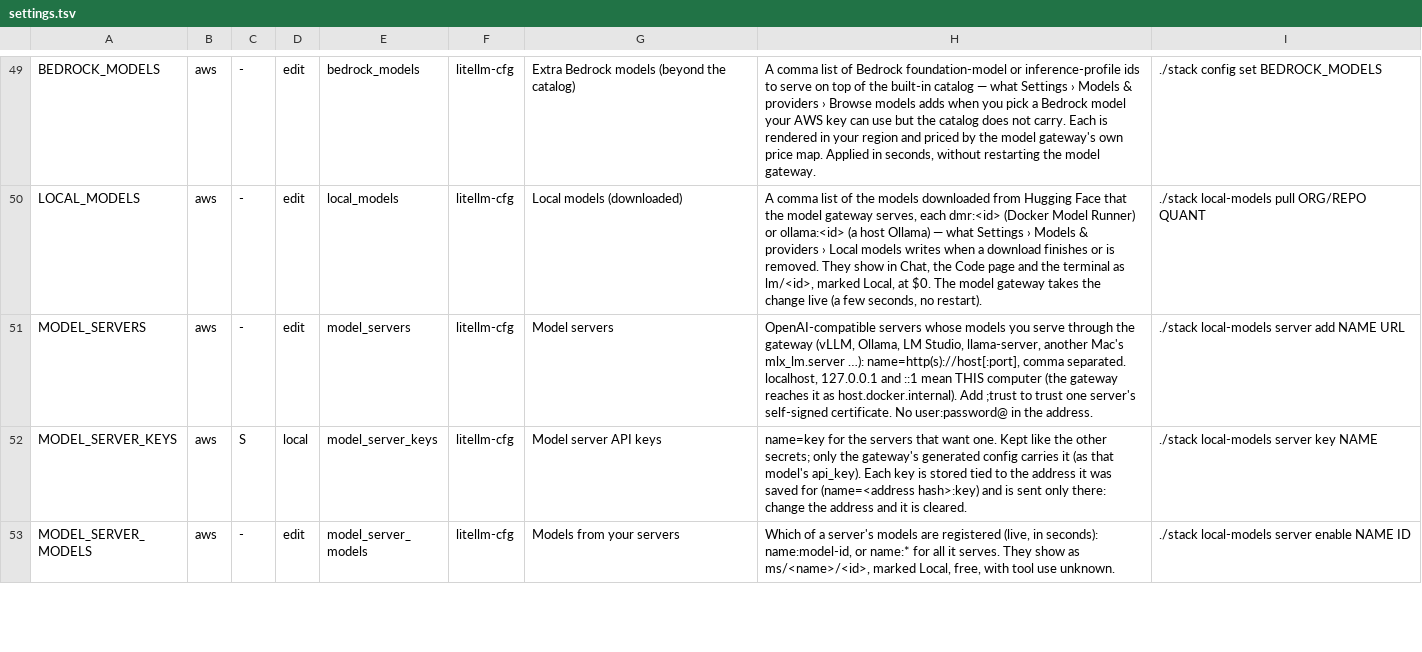
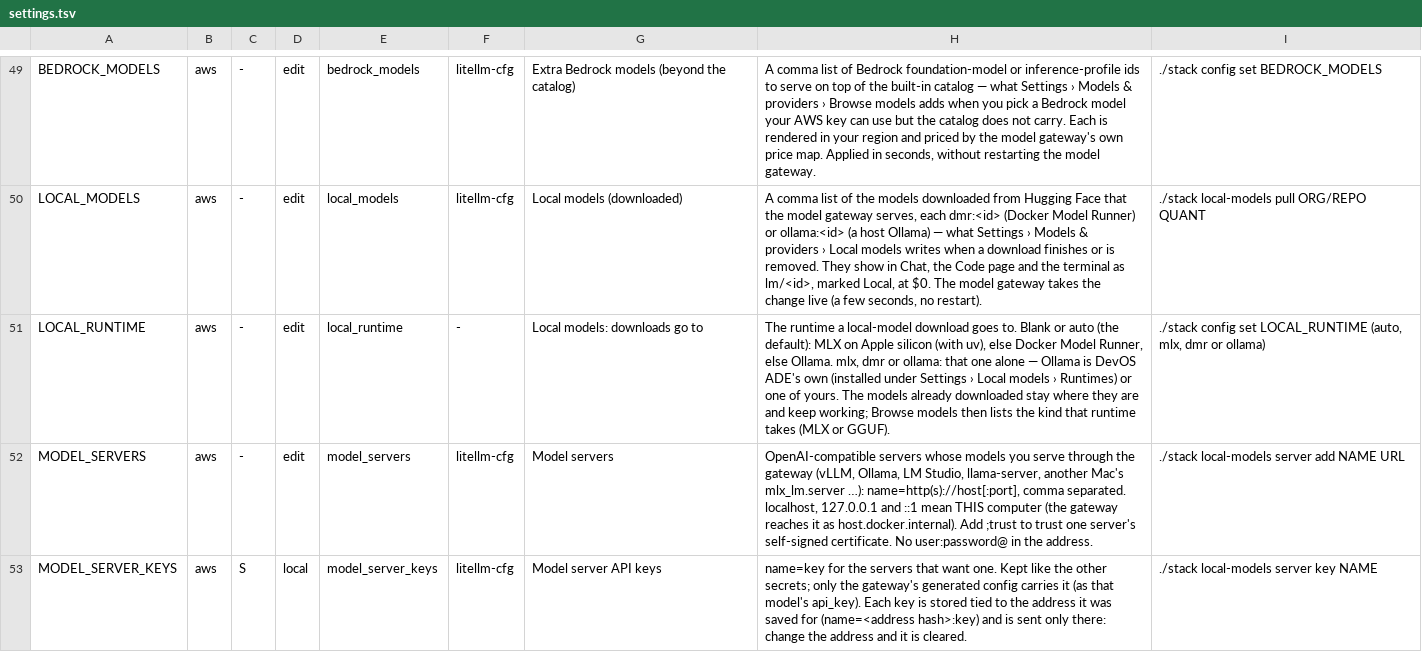
Before and after one commit to JongoDB-Labs/devos-ade, a TSV file: catalog/settings.tsv, drawn as a sheet; only a part is shown, gaps mark what is left out; the shorter side is filled out with more unchanged rows.

```diff
--- a/catalog/settings.tsv
+++ b/catalog/settings.tsv
@@ -50,2 +50,3 @@ BEDROCK_MODELS	aws	-	edit	bedrock_models	litellm-cfg	Extra Bedrock models (beyon
 LOCAL_MODELS	aws	-	edit	local_models	litellm-cfg	Local models (downloaded)	A comma list of the models downloaded from Hugging Face that the model gateway serves, each dmr:<id> (Docker Model Runner) or ollama:<id> (a host Ollama) — what Settings › Models & providers › Local models writes when a download finishes or is removed. They show in Chat, the Code page and the terminal as lm/<id>, marked Local, at $0. The model gateway takes the change live (a few seconds, no restart).	./stack local-models pull ORG/REPO QUANT
+LOCAL_RUNTIME	aws	-	edit	local_runtime	-	Local models: downloads go to	The runtime a local-model download goes to. Blank or auto (the default): MLX on Apple silicon (with uv), else Docker Model Runner, else Ollama. mlx, dmr or ollama: that one alone — Ollama is DevOS ADE's own (installed under Settings › Local models › Runtimes) or one of yours. The models already downloaded stay where they are and keep working; Browse models then lists the kind that runtime takes (MLX or GGUF).	./stack config set LOCAL_RUNTIME (auto, mlx, dmr or ollama)
 MODEL_SERVERS	aws	-	edit	model_servers	litellm-cfg	Model servers	OpenAI-compatible servers whose models you serve through the gateway (vLLM, Ollama, LM Studio, llama-server, another Mac's mlx_lm.server …): name=http(s)://host[:port], comma separated. localhost, 127.0.0.1 and ::1 mean THIS computer (the gateway reaches it as host.docker.internal). Add ;trust to trust one server's self-signed certificate. No user:password@ in the address.	./stack local-models server add NAME URL
```
Also changed, not shown: catalog/settings-layout.tsv, 29 other files.
